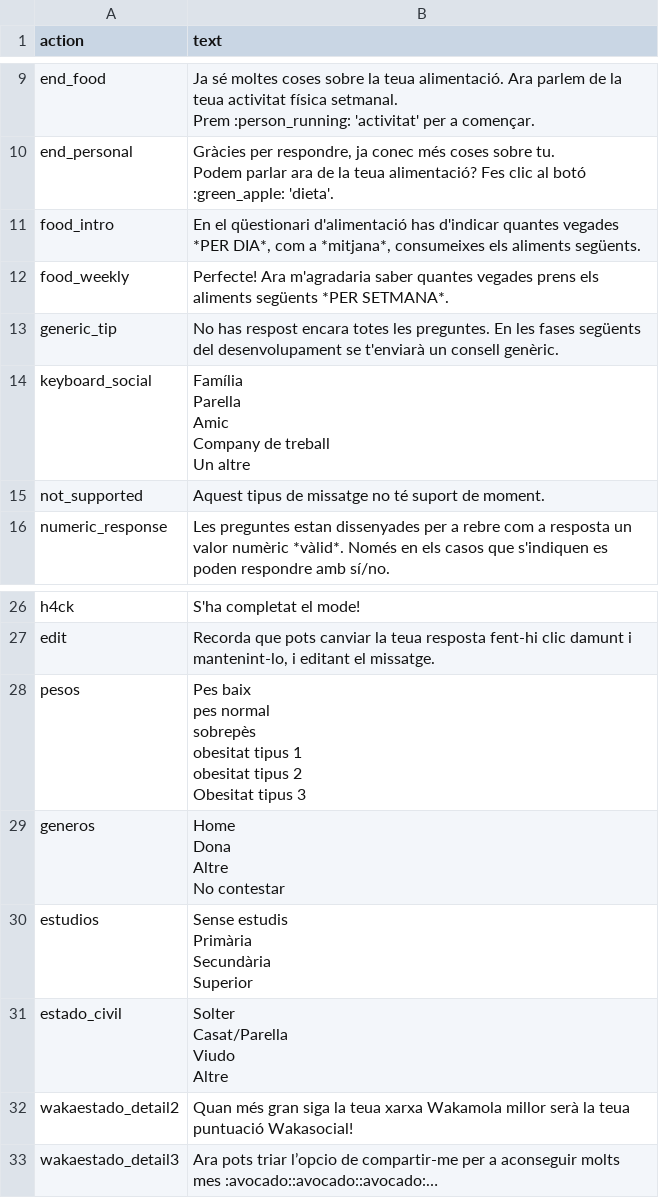
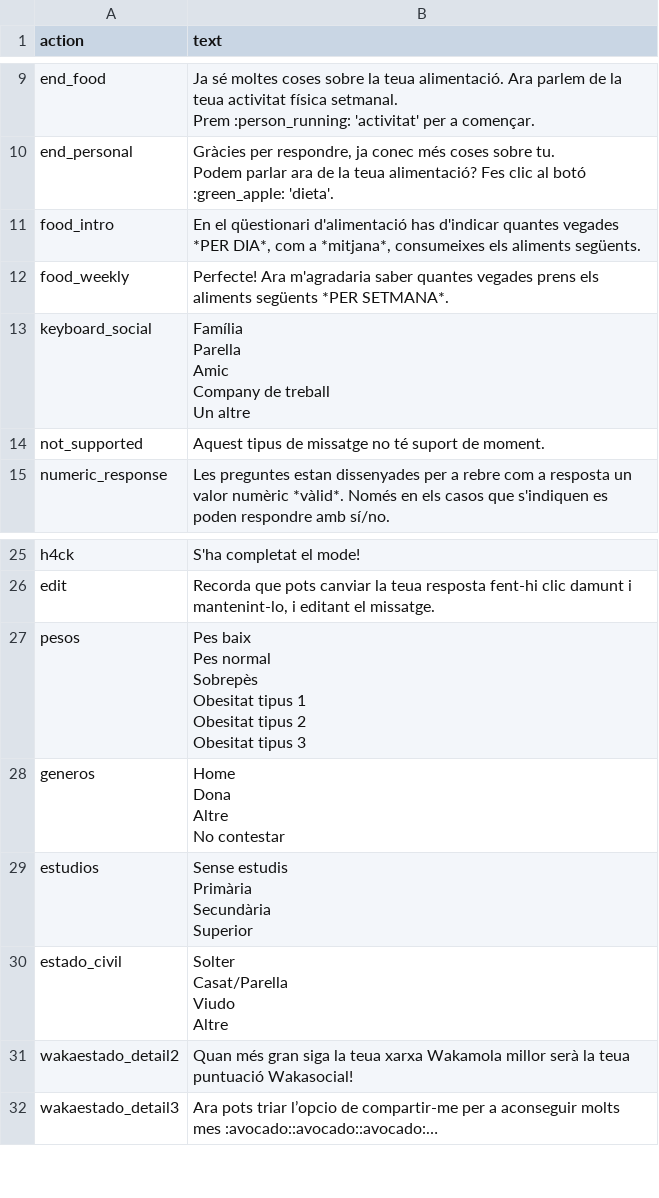
Before and after one commit to bdslab-upv/Wakamola, a CSV file: strings/va.csv, drawn as a sheet; only a part is shown, gaps mark what is left out.

```diff
--- a/strings/va.csv
+++ b/strings/va.csv
@@ -47,4 +47,2 @@ food_weekly,"Perfecte! Ara m'agradaria saber quantes vegades prens els aliments
  "
-generic_tip,"No has respost encara totes les preguntes. En les fases següents del desenvolupament se t'enviarà un consell genèric.
- "
 keyboard_social,"Família
@@ -106,8 +104,8 @@ h4ck,"S'ha completat el mode!
 edit,"Recorda que pots canviar la teua resposta fent-hi clic damunt i mantenint-lo, i editant el missatge."
-pesos,"Pes baix
-pes normal
-sobrepès
-obesitat tipus 1
-obesitat tipus 2
-Obesitat tipus 3"
+pesos,"Pes baix
+Pes normal
+Sobrepès
+Obesitat tipus 1
+Obesitat tipus 2
+Obesitat tipus 3"
 generos,"Home
```
Also changed, not shown: strings/en.csv, 19 other files.
